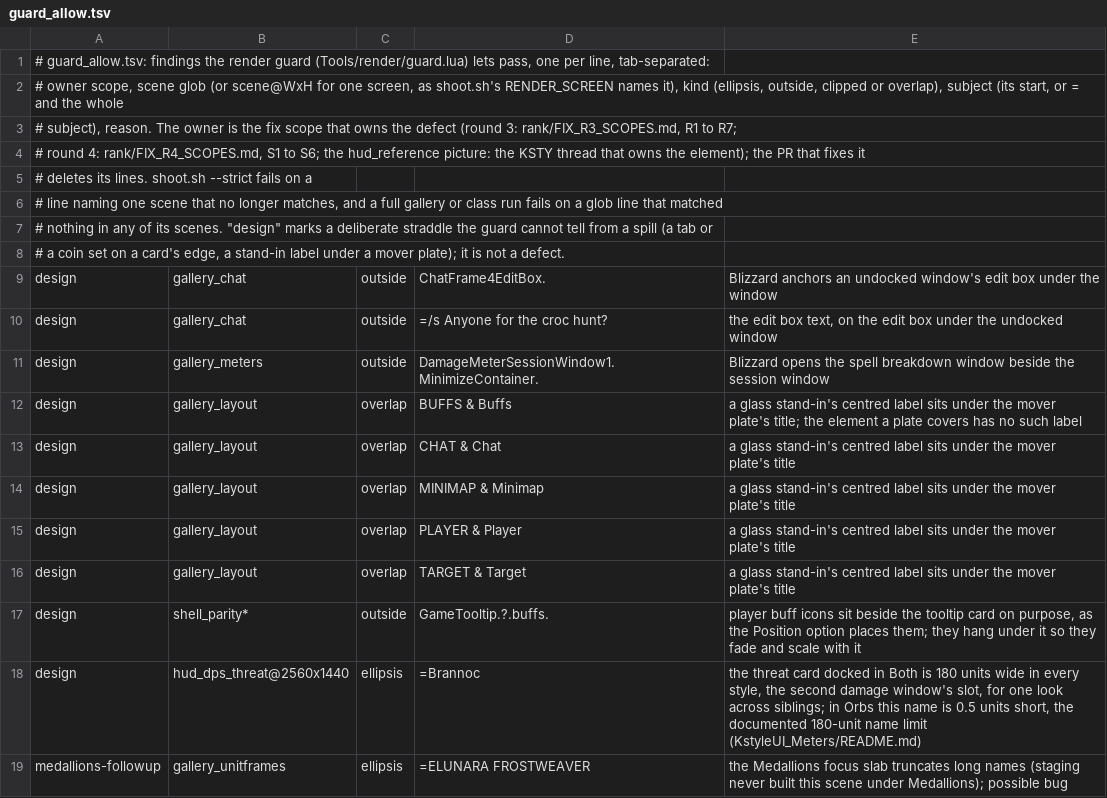
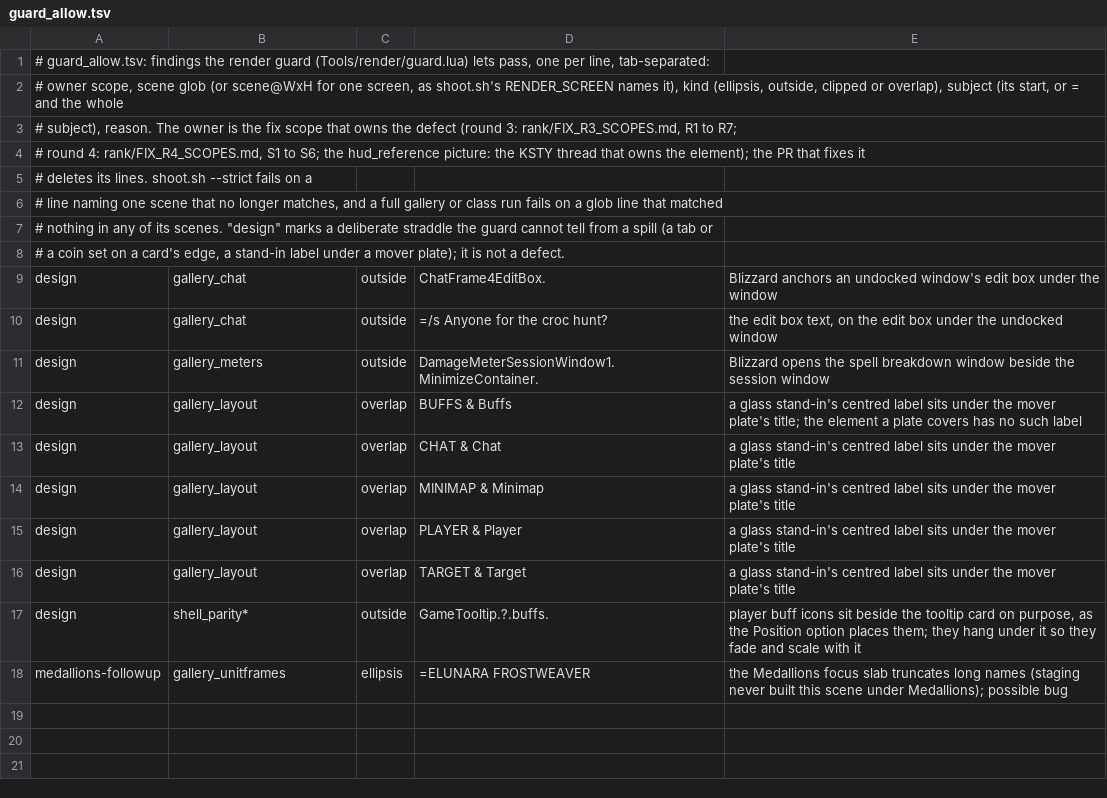
Before and after one commit to korallis/KstyleUI, a TSV file: Tools/render/guard_allow.tsv, drawn as a sheet.

```diff
--- a/Tools/render/guard_allow.tsv
+++ b/Tools/render/guard_allow.tsv
@@ -17,3 +17,2 @@ design	gallery_layout	overlap	TARGET & Target	a glass stand-in's centred label s
 design	shell_parity*	outside	GameTooltip.?.buffs.	player buff icons sit beside the tooltip card on purpose, as the Position option places them; they hang under it so they fade and scale with it
-design	hud_dps_threat@2560x1440	ellipsis	=Brannoc	the threat card docked in Both is 180 units wide in every style, the second damage window's slot, for one look across siblings; in Orbs this name is 0.5 units short, the documented 180-unit name limit (KstyleUI_Meters/README.md)
 medallions-followup	gallery_unitframes	ellipsis	=ELUNARA FROSTWEAVER	the Medallions focus slab truncates long names (staging never built this scene under Medallions); possible bug
```
Also changed, not shown: 10 other files.
